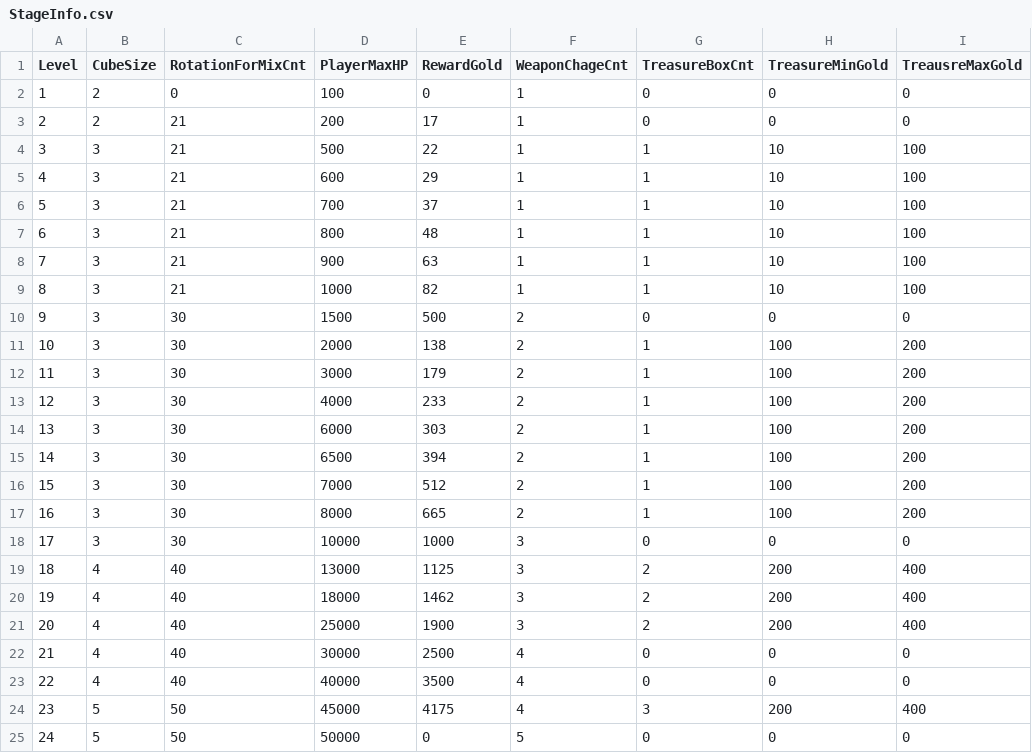
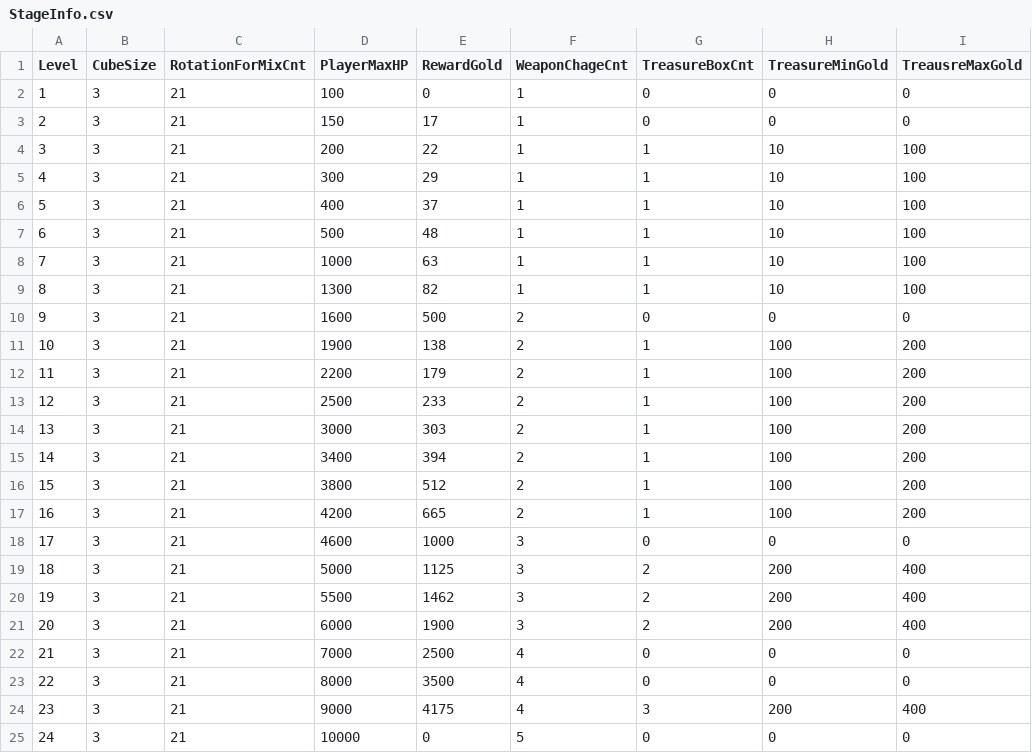
Before and after one commit to ollan365/StudyUnity3D, a CSV file: Assets/Resources/CSV/StageInfo.csv, drawn as a sheet; only a part is shown; the diff names each change by its address in the sheet, - before the commit and + after, or states it on an @@ line.

```diff
--- a/Assets/Resources/CSV/StageInfo.csv
+++ b/Assets/Resources/CSV/StageInfo.csv
-B2:B3 (CubeSize): 2
+B2:B3 (CubeSize): 3
-C2 (RotationForMixCnt): 0
+C2 (RotationForMixCnt): 21
-D3 (PlayerMaxHP): 200
+D3 (PlayerMaxHP): 150
-D4 (PlayerMaxHP): 500
+D4 (PlayerMaxHP): 200
-D5 (PlayerMaxHP): 600
+D5 (PlayerMaxHP): 300
-D6 (PlayerMaxHP): 700
+D6 (PlayerMaxHP): 400
-D7 (PlayerMaxHP): 800
+D7 (PlayerMaxHP): 500
-D8 (PlayerMaxHP): 900
+D8 (PlayerMaxHP): 1000
-D9 (PlayerMaxHP): 1000
+D9 (PlayerMaxHP): 1300
-C10:C18 (RotationForMixCnt): 30
+C10:C18 (RotationForMixCnt): 21
-D10 (PlayerMaxHP): 1500
+D10 (PlayerMaxHP): 1600
-D11 (PlayerMaxHP): 2000
+D11 (PlayerMaxHP): 1900
-D12 (PlayerMaxHP): 3000
+D12 (PlayerMaxHP): 2200
-D13 (PlayerMaxHP): 4000
+D13 (PlayerMaxHP): 2500
-D14 (PlayerMaxHP): 6000
+D14 (PlayerMaxHP): 3000
-D15 (PlayerMaxHP): 6500
+D15 (PlayerMaxHP): 3400
-D16 (PlayerMaxHP): 7000
+D16 (PlayerMaxHP): 3800
-D17 (PlayerMaxHP): 8000
+D17 (PlayerMaxHP): 4200
-D18 (PlayerMaxHP): 10000
+D18 (PlayerMaxHP): 4600
-B19:B23 (CubeSize): 4
+B19:B23 (CubeSize): 3
-C19:C23 (RotationForMixCnt): 40
+C19:C23 (RotationForMixCnt): 21
-D19 (PlayerMaxHP): 13000
+D19 (PlayerMaxHP): 5000
-D20 (PlayerMaxHP): 18000
+D20 (PlayerMaxHP): 5500
-D21 (PlayerMaxHP): 25000
+D21 (PlayerMaxHP): 6000
-D22 (PlayerMaxHP): 30000
+D22 (PlayerMaxHP): 7000
-D23 (PlayerMaxHP): 40000
+D23 (PlayerMaxHP): 8000
-B24:B25 (CubeSize): 5
+B24:B25 (CubeSize): 3
-C24:C25 (RotationForMixCnt): 50
+C24:C25 (RotationForMixCnt): 21
-D24 (PlayerMaxHP): 45000
+D24 (PlayerMaxHP): 9000
-D25 (PlayerMaxHP): 50000
+D25 (PlayerMaxHP): 10000
```
Also changed, not shown: Assets/Resources/CSV/EnemyInfo.csv, Assets/Resources/CSV/FriendInfo.csv, 6 other files.
